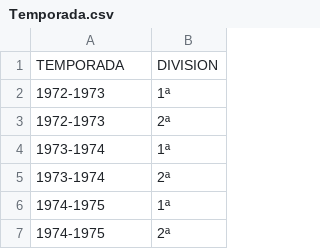
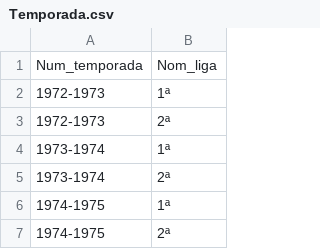
Before and after one commit to jtambo99/practi1_bases, a CSV file: tablas/Temporada.csv, drawn as a sheet; only a part is shown; removed rows and columns are numbered as before the commit, all else as after; the diff names each change by its address in the sheet, - before the commit and + after, or states it on an @@ line.

Commit message:
Liga Host Bien

```diff
--- a/tablas/Temporada.csv
+++ b/tablas/Temporada.csv
-row 1: TEMPORADA | DIVISION
+row 1: Num_temporada | Nom_liga
```
Also changed, not shown: 9 other files.
